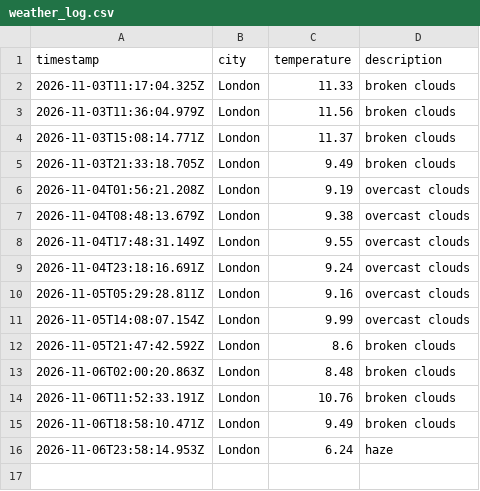
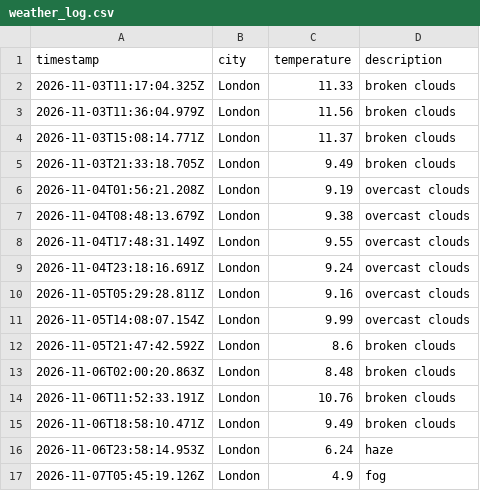
Before and after one commit to ethanhcx/dataOps_pipeline, a CSV file: data/weather_log.csv, drawn as a sheet.

```diff
--- a/data/weather_log.csv
+++ b/data/weather_log.csv
@@ -16 +16,2 @@ timestamp,city,temperature,description
 2026-11-06T23:58:14.953Z,London,6.24,haze
+2026-11-07T05:45:19.126Z,London,4.9,fog
```
Also changed, not shown: 1 other file.
